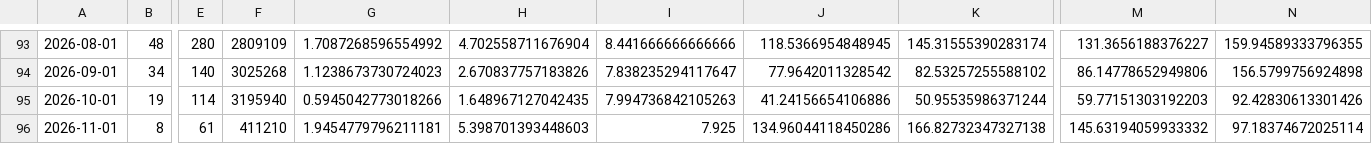
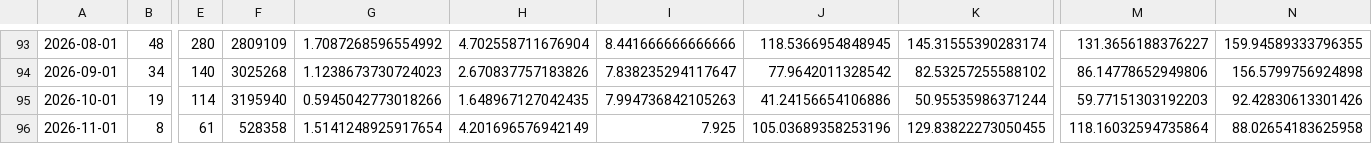
Before and after one commit to fatc4w/Maritime-Tensions-Index, a CSV file: data/mti_data.csv, drawn as a sheet; only a part is shown, gaps mark what is left out; the diff names each change by its address in the sheet, - before the commit and + after, or states it on an @@ line.

```diff
--- a/data/mti_data.csv
+++ b/data/mti_data.csv
-F96: 411210
+F96: 528358
-G96: 1.9454779796211181
+G96: 1.5141248925917654
-H96: 5.398701393448603
+H96: 4.201696576942149
-J96: 134.96044118450286
+J96: 105.03689358253196
-K96: 166.82732347327138
+K96: 129.83822273050455
-M96: 145.63194059933332
+M96: 118.16032594735864
-N96: 97.18374672025114
+N96: 88.02654183625958
```
Also changed, not shown: data/daily_totals.csv.
